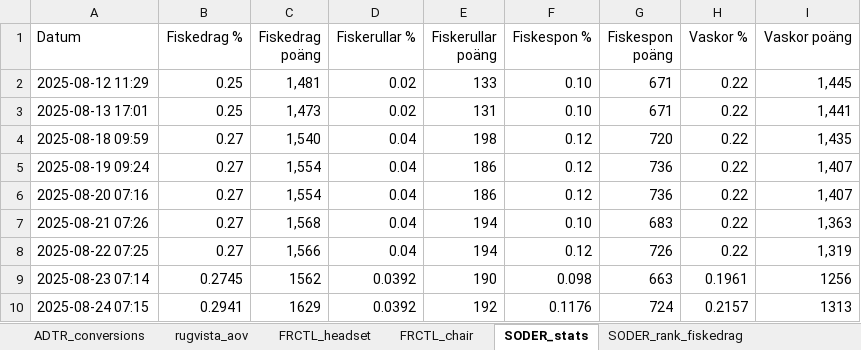
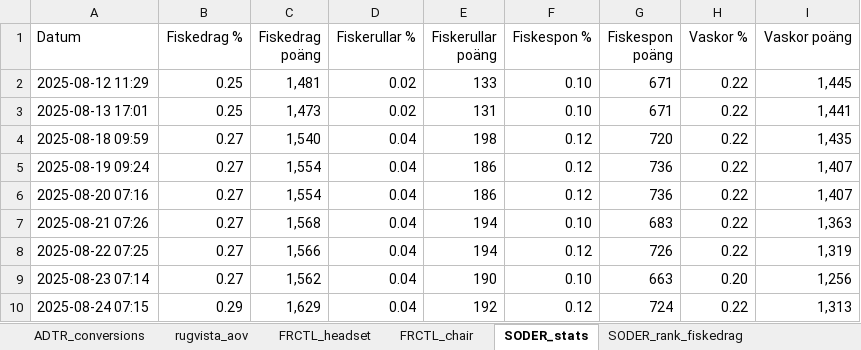
Before and after one commit to loplip/kodning, an Excel workbook: data.xlsx, sheet SODER_stats, drawn as a sheet; values as stored, in another font and other column widths than the file's, no borders; the diff names each change by its address in the sheet, - before the commit and + after, or states it on an @@ line.

```diff
--- a/data.xlsx (sheet SODER_stats)
+++ b/data.xlsx (sheet SODER_stats)
-B9 (Fiskedrag %): 0.2745
+B9 (Fiskedrag %): 0.27
-C9 (Fiskedrag poäng): 1562
+C9 (Fiskedrag poäng): 1,562
-D9:D10 (Fiskerullar %): 0.0392
+D9:D10 (Fiskerullar %): 0.04
-F9 (Fiskespon %): 0.098
+F9 (Fiskespon %): 0.10
-H9 (Vaskor %): 0.1961
+H9 (Vaskor %): 0.20
-I9 (Vaskor poäng): 1256
+I9 (Vaskor poäng): 1,256
-B10 (Fiskedrag %): 0.2941
+B10 (Fiskedrag %): 0.29
-C10 (Fiskedrag poäng): 1629
+C10 (Fiskedrag poäng): 1,629
-F10 (Fiskespon %): 0.1176
+F10 (Fiskespon %): 0.12
-H10 (Vaskor %): 0.2157
+H10 (Vaskor %): 0.22
-I10 (Vaskor poäng): 1313
+I10 (Vaskor poäng): 1,313
```
Also changed, not shown: sheet FRCTL_headset, sheet FRCTL_chair, sheet ADTR_conversions, sheet SODER_rank_vaskor, sheet SODER_rank_fiskedrag, sheet rugvista_aov, 3 more sheets, data_epc_finance.xlsx, 4 other files.
